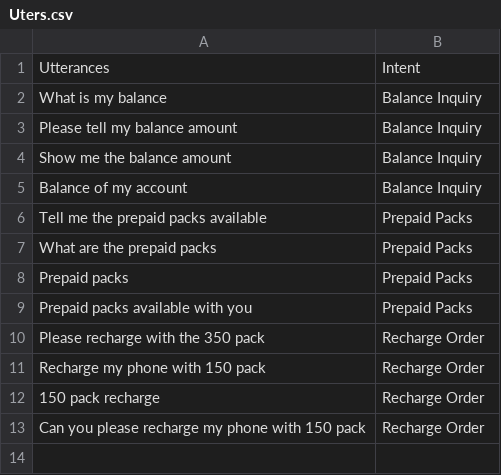
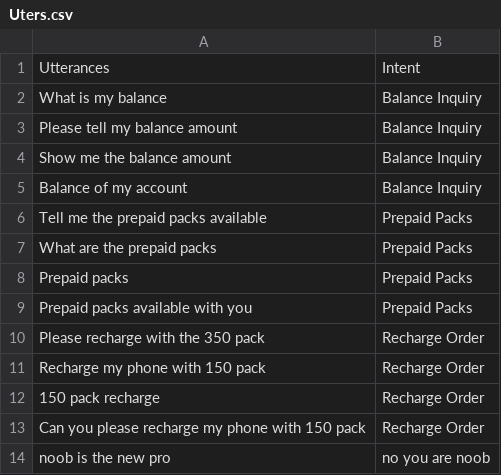
Before and after one commit to achintjain/MyWork, a CSV file: Project - ChatBot/Data/Uters.csv, drawn as a sheet.

```diff
--- a/Project - ChatBot/Data/Uters.csv
+++ b/Project - ChatBot/Data/Uters.csv
@@ -13 +13,2 @@ Recharge my phone with 150 pack,Recharge Order
 Can you please recharge my phone with 150 pack,Recharge Order
+noob is the new pro,no you are noob
```
Also changed, not shown: 24 other files.
